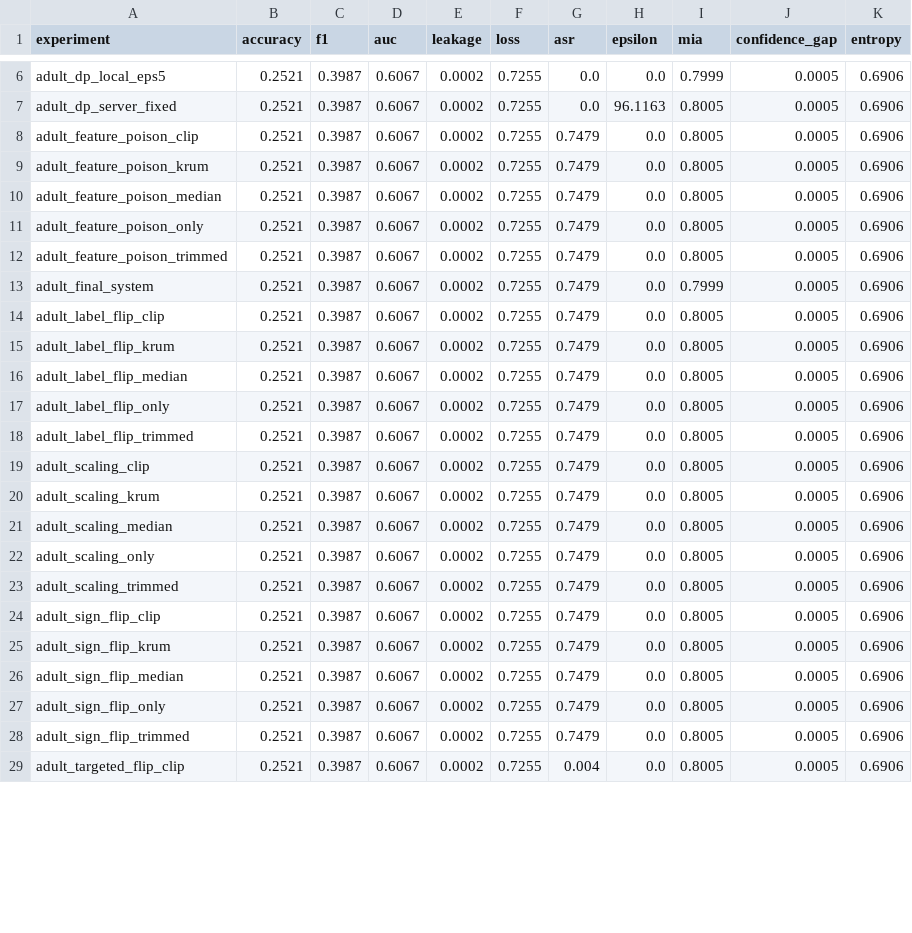
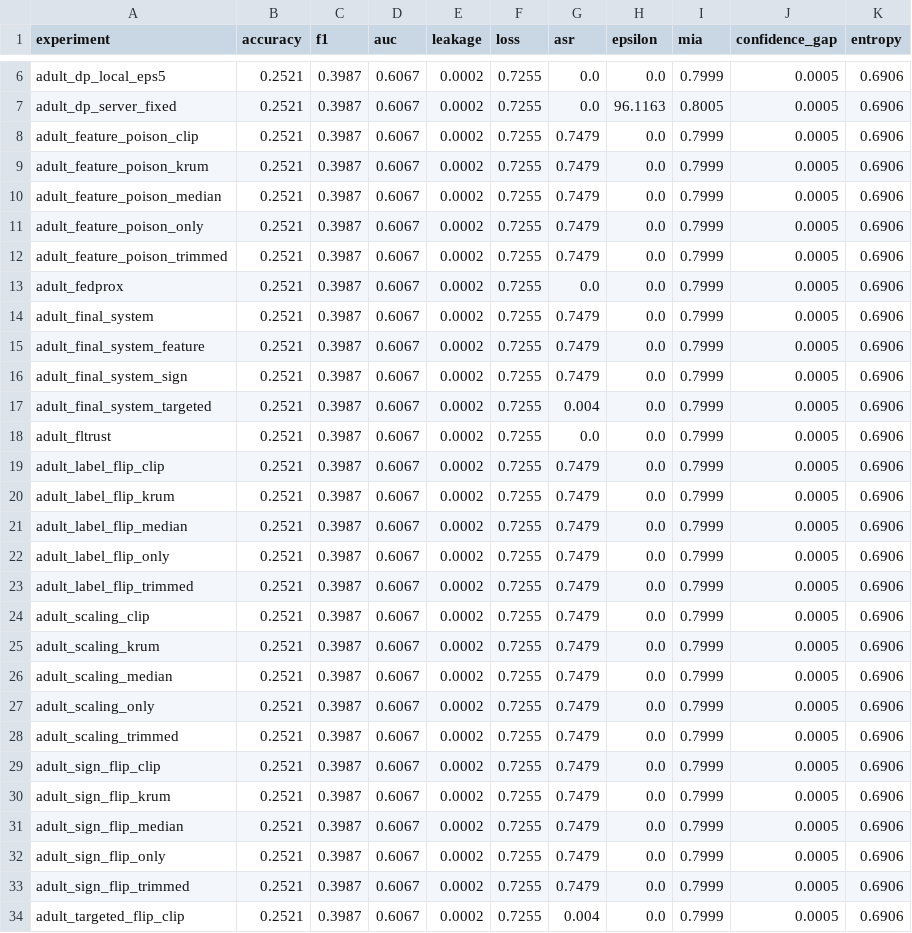
Before and after one commit to abhinavbibek/capstone-federated-learning, a CSV file: results_summary_adult_round_0.csv, drawn as a sheet; only a part is shown, gaps mark what is left out; the diff covers the shown part only.

```diff
--- a/results_summary_adult_round_0.csv
+++ b/results_summary_adult_round_0.csv
@@ -7,23 +7,28 @@ adult_dp_local_eps5,0.2521,0.3987,0.6067,0.0002,0.7255,0.0,0.0,0.7999,0.0005,0.6
 adult_dp_server_fixed,0.2521,0.3987,0.6067,0.0002,0.7255,0.0,96.1163,0.8005,0.0005,0.6906
-adult_feature_poison_clip,0.2521,0.3987,0.6067,0.0002,0.7255,0.7479,0.0,0.8005,0.0005,0.6906
-adult_feature_poison_krum,0.2521,0.3987,0.6067,0.0002,0.7255,0.7479,0.0,0.8005,0.0005,0.6906
-adult_feature_poison_median,0.2521,0.3987,0.6067,0.0002,0.7255,0.7479,0.0,0.8005,0.0005,0.6906
-adult_feature_poison_only,0.2521,0.3987,0.6067,0.0002,0.7255,0.7479,0.0,0.8005,0.0005,0.6906
-adult_feature_poison_trimmed,0.2521,0.3987,0.6067,0.0002,0.7255,0.7479,0.0,0.8005,0.0005,0.6906
+adult_feature_poison_clip,0.2521,0.3987,0.6067,0.0002,0.7255,0.7479,0.0,0.7999,0.0005,0.6906
+adult_feature_poison_krum,0.2521,0.3987,0.6067,0.0002,0.7255,0.7479,0.0,0.7999,0.0005,0.6906
+adult_feature_poison_median,0.2521,0.3987,0.6067,0.0002,0.7255,0.7479,0.0,0.7999,0.0005,0.6906
+adult_feature_poison_only,0.2521,0.3987,0.6067,0.0002,0.7255,0.7479,0.0,0.7999,0.0005,0.6906
+adult_feature_poison_trimmed,0.2521,0.3987,0.6067,0.0002,0.7255,0.7479,0.0,0.7999,0.0005,0.6906
+adult_fedprox,0.2521,0.3987,0.6067,0.0002,0.7255,0.0,0.0,0.7999,0.0005,0.6906
 adult_final_system,0.2521,0.3987,0.6067,0.0002,0.7255,0.7479,0.0,0.7999,0.0005,0.6906
-adult_label_flip_clip,0.2521,0.3987,0.6067,0.0002,0.7255,0.7479,0.0,0.8005,0.0005,0.6906
-adult_label_flip_krum,0.2521,0.3987,0.6067,0.0002,0.7255,0.7479,0.0,0.8005,0.0005,0.6906
-adult_label_flip_median,0.2521,0.3987,0.6067,0.0002,0.7255,0.7479,0.0,0.8005,0.0005,0.6906
-adult_label_flip_only,0.2521,0.3987,0.6067,0.0002,0.7255,0.7479,0.0,0.8005,0.0005,0.6906
-adult_label_flip_trimmed,0.2521,0.3987,0.6067,0.0002,0.7255,0.7479,0.0,0.8005,0.0005,0.6906
-adult_scaling_clip,0.2521,0.3987,0.6067,0.0002,0.7255,0.7479,0.0,0.8005,0.0005,0.6906
-adult_scaling_krum,0.2521,0.3987,0.6067,0.0002,0.7255,0.7479,0.0,0.8005,0.0005,0.6906
-adult_scaling_median,0.2521,0.3987,0.6067,0.0002,0.7255,0.7479,0.0,0.8005,0.0005,0.6906
-adult_scaling_only,0.2521,0.3987,0.6067,0.0002,0.7255,0.7479,0.0,0.8005,0.0005,0.6906
-adult_scaling_trimmed,0.2521,0.3987,0.6067,0.0002,0.7255,0.7479,0.0,0.8005,0.0005,0.6906
-adult_sign_flip_clip,0.2521,0.3987,0.6067,0.0002,0.7255,0.7479,0.0,0.8005,0.0005,0.6906
-adult_sign_flip_krum,0.2521,0.3987,0.6067,0.0002,0.7255,0.7479,0.0,0.8005,0.0005,0.6906
-adult_sign_flip_median,0.2521,0.3987,0.6067,0.0002,0.7255,0.7479,0.0,0.8005,0.0005,0.6906
-adult_sign_flip_only,0.2521,0.3987,0.6067,0.0002,0.7255,0.7479,0.0,0.8005,0.0005,0.6906
-adult_sign_flip_trimmed,0.2521,0.3987,0.6067,0.0002,0.7255,0.7479,0.0,0.8005,0.0005,0.6906
-adult_targeted_flip_clip,0.2521,0.3987,0.6067,0.0002,0.7255,0.004,0.0,0.8005,0.0005,0.6906
+adult_final_system_feature,0.2521,0.3987,0.6067,0.0002,0.7255,0.7479,0.0,0.7999,0.0005,0.6906
+adult_final_system_sign,0.2521,0.3987,0.6067,0.0002,0.7255,0.7479,0.0,0.7999,0.0005,0.6906
+adult_final_system_targeted,0.2521,0.3987,0.6067,0.0002,0.7255,0.004,0.0,0.7999,0.0005,0.6906
+adult_fltrust,0.2521,0.3987,0.6067,0.0002,0.7255,0.0,0.0,0.7999,0.0005,0.6906
+adult_label_flip_clip,0.2521,0.3987,0.6067,0.0002,0.7255,0.7479,0.0,0.7999,0.0005,0.6906
+adult_label_flip_krum,0.2521,0.3987,0.6067,0.0002,0.7255,0.7479,0.0,0.7999,0.0005,0.6906
+adult_label_flip_median,0.2521,0.3987,0.6067,0.0002,0.7255,0.7479,0.0,0.7999,0.0005,0.6906
+adult_label_flip_only,0.2521,0.3987,0.6067,0.0002,0.7255,0.7479,0.0,0.7999,0.0005,0.6906
+adult_label_flip_trimmed,0.2521,0.3987,0.6067,0.0002,0.7255,0.7479,0.0,0.7999,0.0005,0.6906
+adult_scaling_clip,0.2521,0.3987,0.6067,0.0002,0.7255,0.7479,0.0,0.7999,0.0005,0.6906
+adult_scaling_krum,0.2521,0.3987,0.6067,0.0002,0.7255,0.7479,0.0,0.7999,0.0005,0.6906
+adult_scaling_median,0.2521,0.3987,0.6067,0.0002,0.7255,0.7479,0.0,0.7999,0.0005,0.6906
+adult_scaling_only,0.2521,0.3987,0.6067,0.0002,0.7255,0.7479,0.0,0.7999,0.0005,0.6906
+adult_scaling_trimmed,0.2521,0.3987,0.6067,0.0002,0.7255,0.7479,0.0,0.7999,0.0005,0.6906
+adult_sign_flip_clip,0.2521,0.3987,0.6067,0.0002,0.7255,0.7479,0.0,0.7999,0.0005,0.6906
+adult_sign_flip_krum,0.2521,0.3987,0.6067,0.0002,0.7255,0.7479,0.0,0.7999,0.0005,0.6906
+adult_sign_flip_median,0.2521,0.3987,0.6067,0.0002,0.7255,0.7479,0.0,0.7999,0.0005,0.6906
+adult_sign_flip_only,0.2521,0.3987,0.6067,0.0002,0.7255,0.7479,0.0,0.7999,0.0005,0.6906
+adult_sign_flip_trimmed,0.2521,0.3987,0.6067,0.0002,0.7255,0.7479,0.0,0.7999,0.0005,0.6906
+adult_targeted_flip_clip,0.2521,0.3987,0.6067,0.0002,0.7255,0.004,0.0,0.7999,0.0005,0.6906
```
Also changed, not shown: 4 edited cells elsewhere in this file, results_summary_adult_round_10.csv, results_summary_adult_round_2.csv, 22 other files.
